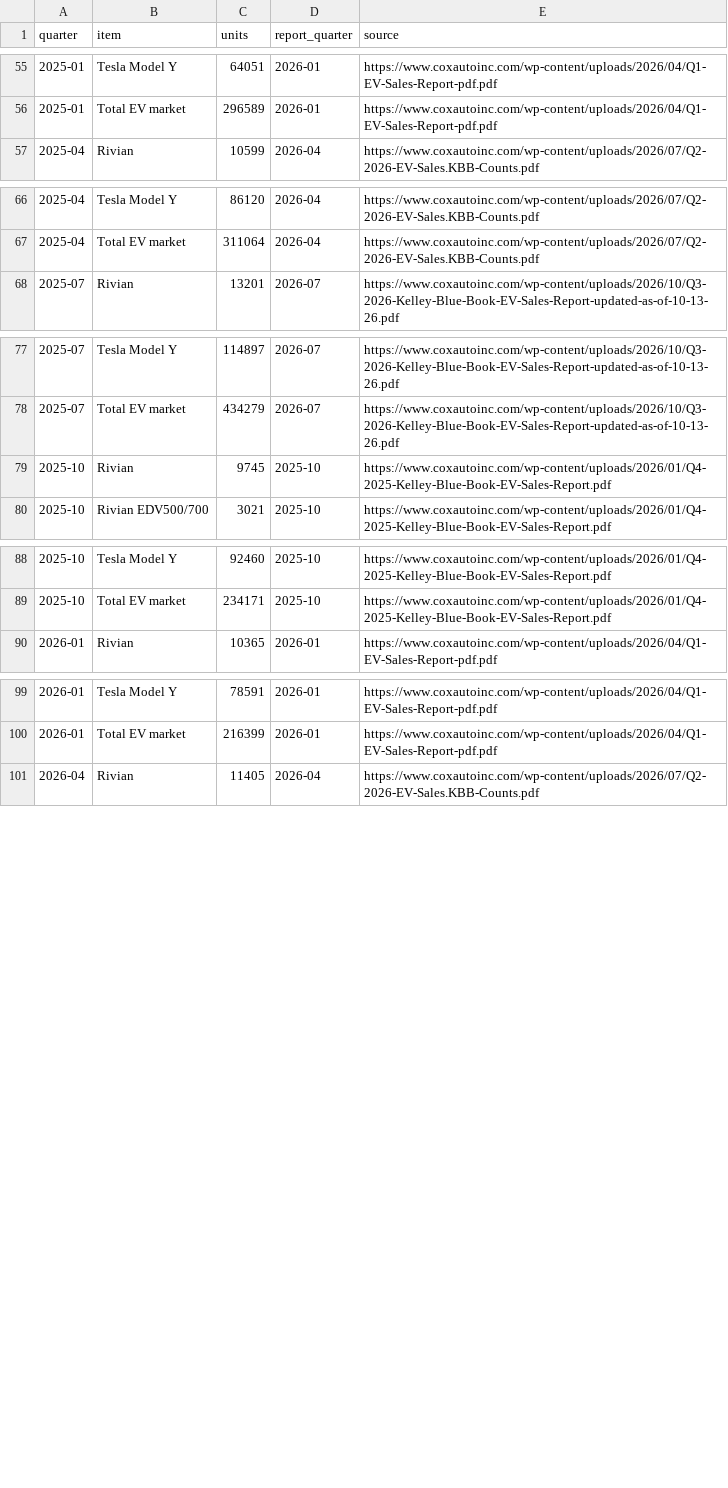
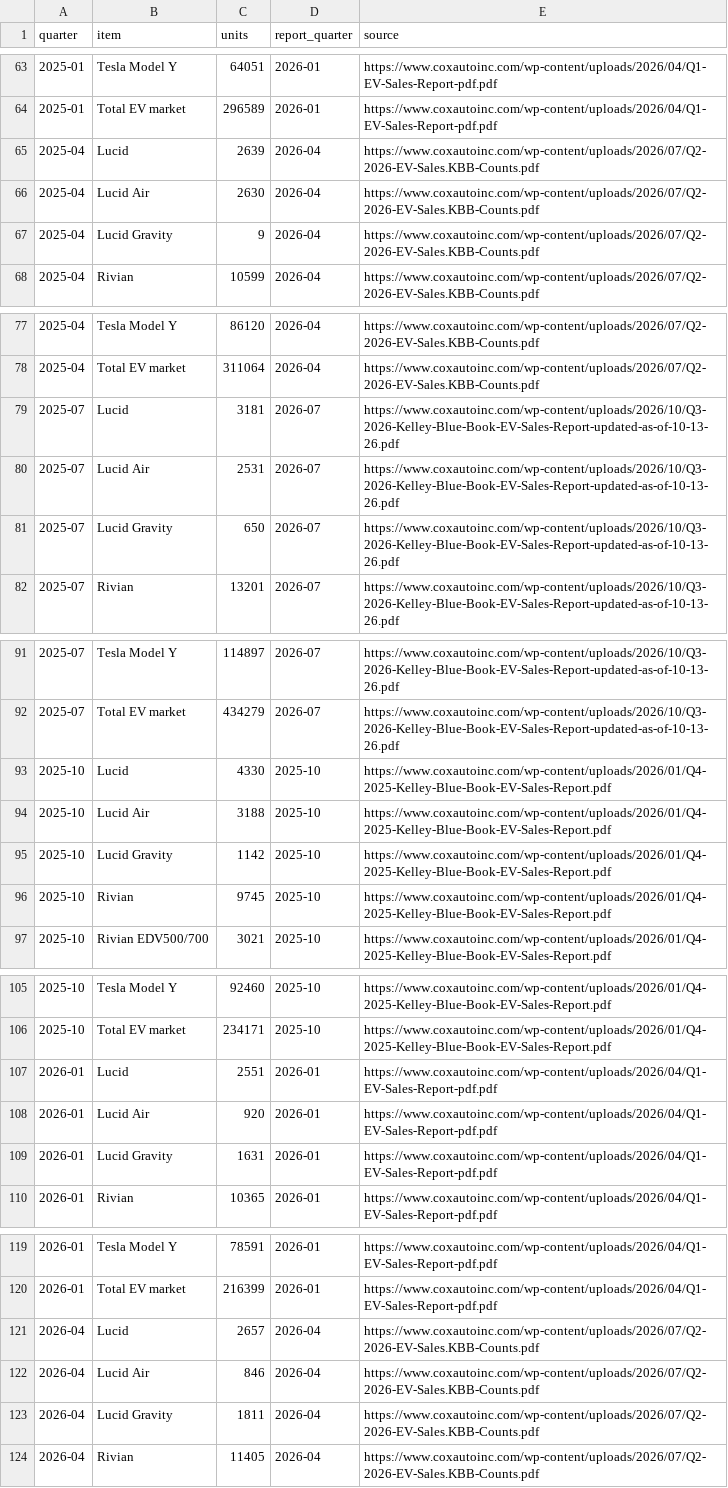
Before and after one commit to Shubham080802/tesla-Rivian-dashboard, a CSV file: data/external/research/us_ev_sales_cox.csv, drawn as a sheet; only a part is shown, gaps mark what is left out; the diff covers the shown part only; the diff names each change by its address in the sheet, - before the commit and + after, or states it on an @@ line.

```diff
--- a/data/external/research/us_ev_sales_cox.csv
+++ b/data/external/research/us_ev_sales_cox.csv
+row 65: 2025-04 | Lucid | 2639 | 2026-04 | https://www.coxautoinc.com/wp-content/uploads/2026/07/Q2-2026-EV-Sales.KBB-Counts.pdf
+row 66: 2025-04 | Lucid Air | 2630 | 2026-04 | https://www.coxautoinc.com/wp-content/uploads/2026/07/Q2-2026-EV-Sales.KBB-Counts.pdf
+row 67: 2025-04 | Lucid Gravity | 9 | 2026-04 | https://www.coxautoinc.com/wp-content/uploads/2026/07/Q2-2026-EV-Sales.KBB-Counts.pdf
+row 79: 2025-07 | Lucid | 3181 | 2026-07 | https://www.coxautoinc.com/wp-content/uploads/2026/10/Q3-2026-Kelley-Blue-Book-EV-Sales-Report-updated-as-of-10-13-26.pdf
+row 80: 2025-07 | Lucid Air | 2531 | 2026-07 | https://www.coxautoinc.com/wp-content/uploads/2026/10/Q3-2026-Kelley-Blue-Book-EV-Sales-Report-updated-as-of-10-13-26.pdf
+row 81: 2025-07 | Lucid Gravity | 650 | 2026-07 | https://www.coxautoinc.com/wp-content/uploads/2026/10/Q3-2026-Kelley-Blue-Book-EV-Sales-Report-updated-as-of-10-13-26.pdf
+row 93: 2025-10 | Lucid | 4330 | 2025-10 | https://www.coxautoinc.com/wp-content/uploads/2026/01/Q4-2025-Kelley-Blue-Book-EV-Sales-Report.pdf
+row 94: 2025-10 | Lucid Air | 3188 | 2025-10 | https://www.coxautoinc.com/wp-content/uploads/2026/01/Q4-2025-Kelley-Blue-Book-EV-Sales-Report.pdf
+row 95: 2025-10 | Lucid Gravity | 1142 | 2025-10 | https://www.coxautoinc.com/wp-content/uploads/2026/01/Q4-2025-Kelley-Blue-Book-EV-Sales-Report.pdf
+row 107: 2026-01 | Lucid | 2551 | 2026-01 | https://www.coxautoinc.com/wp-content/uploads/2026/04/Q1-EV-Sales-Report-pdf.pdf
+row 108: 2026-01 | Lucid Air | 920 | 2026-01 | https://www.coxautoinc.com/wp-content/uploads/2026/04/Q1-EV-Sales-Report-pdf.pdf
+row 109: 2026-01 | Lucid Gravity | 1631 | 2026-01 | https://www.coxautoinc.com/wp-content/uploads/2026/04/Q1-EV-Sales-Report-pdf.pdf
+row 121: 2026-04 | Lucid | 2657 | 2026-04 | https://www.coxautoinc.com/wp-content/uploads/2026/07/Q2-2026-EV-Sales.KBB-Counts.pdf
+row 122: 2026-04 | Lucid Air | 846 | 2026-04 | https://www.coxautoinc.com/wp-content/uploads/2026/07/Q2-2026-EV-Sales.KBB-Counts.pdf
+row 123: 2026-04 | Lucid Gravity | 1811 | 2026-04 | https://www.coxautoinc.com/wp-content/uploads/2026/07/Q2-2026-EV-Sales.KBB-Counts.pdf
```
Also changed, not shown: 11 added rows elsewhere in this file, data/external/ev/wikipedia_pageviews.csv, data/external/research/ca_zip_make.csv, 44 other files.
